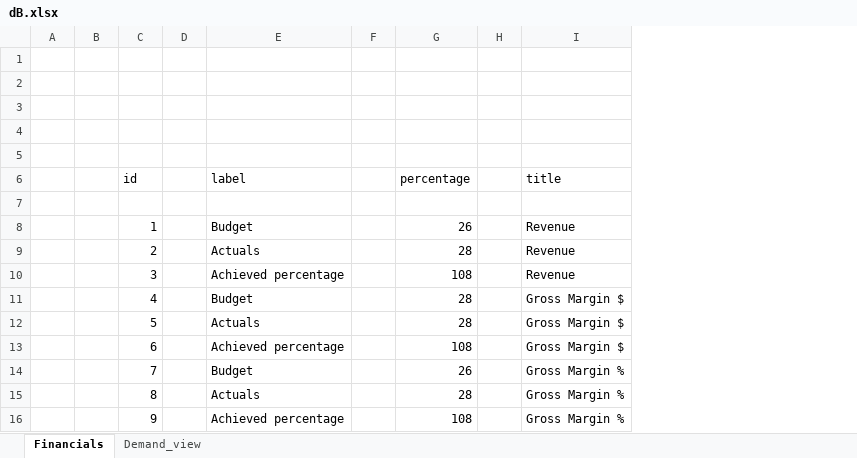
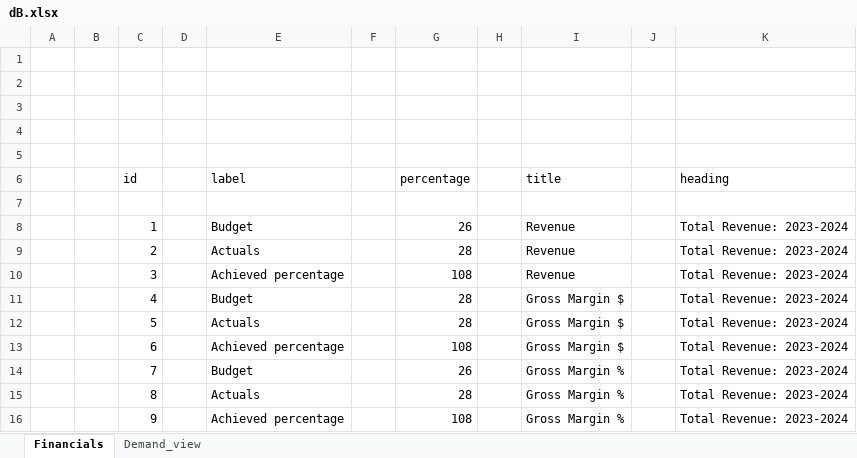
Before and after one commit to BrahamjeetRandhawa/Dashboard, an Excel workbook: data/dB.xlsx, sheet Financials, drawn as a sheet; values as stored, in another font and other column widths than the file's, no borders; the diff names each change by its address in the sheet, - before the commit and + after, or states it on an @@ line.

Commit message:
Heading fixed and connected through database

```diff
--- a/data/dB.xlsx (sheet Financials)
+++ b/data/dB.xlsx (sheet Financials)
+column J, empty
+column K (heading), rows 8-16: all Total Revenue: 2023-2024
```
Also changed, not shown: sheet Demand_view, 3 other files.
